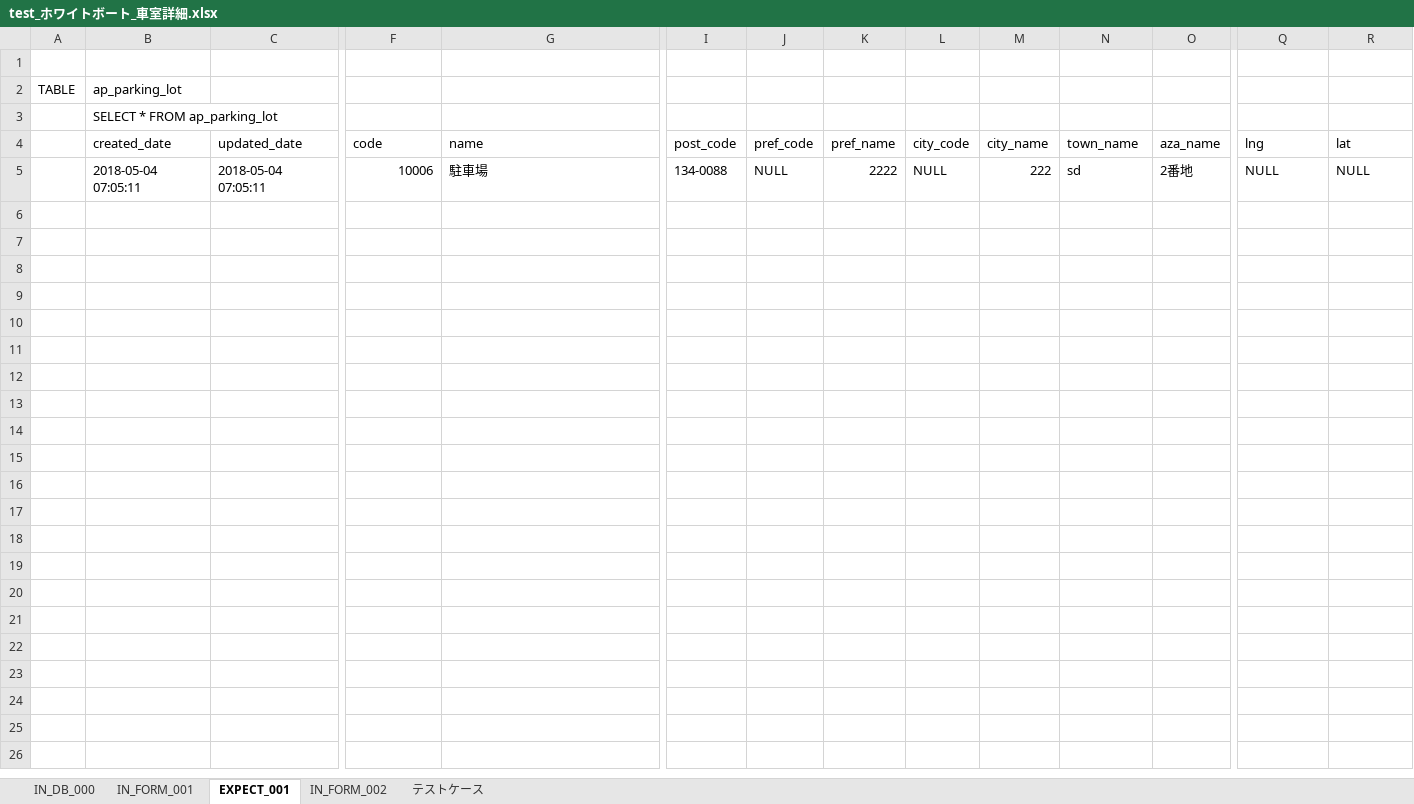
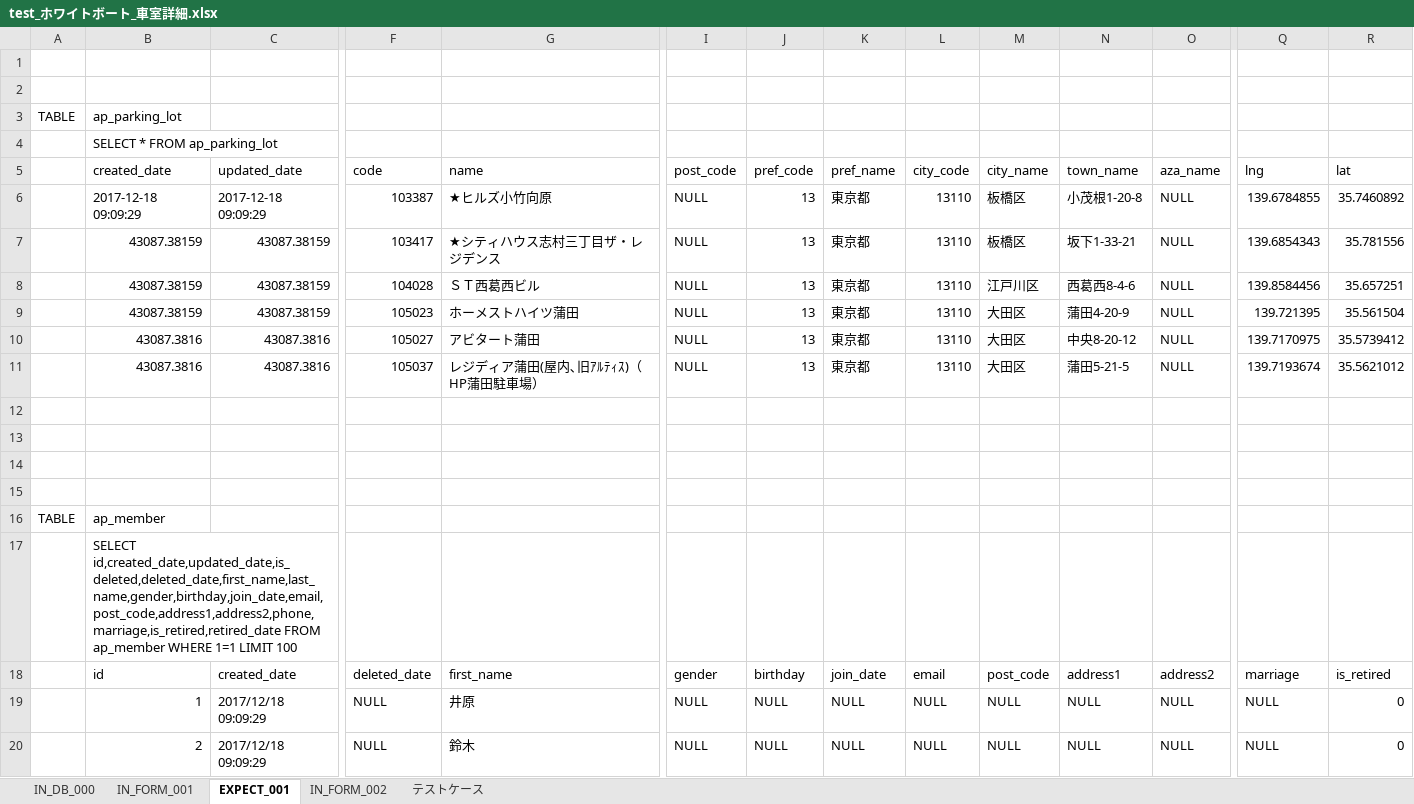
Before and after one commit to ebusiness/areaparking-test, an Excel workbook: test_物件管理/test_ホワイトボート_車室詳細.xlsx, sheet EXPECT_001, drawn as a sheet; only a part is shown, gaps mark what is left out; values as stored, in another font and other column widths than the file's, no cell formats; addresses are those after the commit; rows hold the shown columns only; the diff covers the shown part only; the diff names each change by its address in the sheet, - before the commit and + after, or states it on an @@ line.

Commit message:
fix Signed-off-by: MaHongTao <mht@shequchina.com>

```diff
--- a/test_物件管理/test_ホワイトボート_車室詳細.xlsx (sheet EXPECT_001)
+++ b/test_物件管理/test_ホワイトボート_車室詳細.xlsx (sheet EXPECT_001)
+row 2: (empty)
-B6 (created_date): 2018-05-04 07:05:11
+B6 (created_date): 2017-12-18 09:09:29
-C6 (updated_date): 2018-05-04 07:05:11
+C6 (updated_date): 2017-12-18 09:09:29
-F6 (code): 10006
+F6 (code): 103387
-G6 (name): 駐車場
+G6 (name): ★ヒルズ小竹向原
-I6 (post_code): 134-0088
+I6 (post_code): NULL
-J6 (pref_code): NULL
+J6 (pref_code): 13
-K6 (pref_name): 2222
+K6 (pref_name): 東京都
-L6 (city_code): NULL
+L6 (city_code): 13110
-M6 (city_name): 222
+M6 (city_name): 板橋区
-N6 (town_name): sd
+N6 (town_name): 小茂根1-20-8
-O6 (aza_name): 2番地
+O6 (aza_name): NULL
-Q6 (lng): NULL
+Q6 (lng): 139.6784855
-R6 (lat): NULL
+R6 (lat): 35.7460892
+row 7:  | 43087.38159 | 43087.38159 | 103417 | ★シティハウス志村三丁目ザ・レジデンス | NULL | 13 | 東京都 | 13110 | 板橋区 | 坂下1-33-21 | NULL | 139.6854343 | 35.781556
+row 8:  | 43087.38159 | 43087.38159 | 104028 | ＳＴ西葛西ビル | NULL | 13 | 東京都 | 13110 | 江戸川区 | 西葛西8-4-6 | NULL | 139.8584456 | 35.657251
+row 9:  | 43087.38159 | 43087.38159 | 105023 | ホーメストハイツ蒲田 | NULL | 13 | 東京都 | 13110 | 大田区 | 蒲田4-20-9 | NULL | 139.721395 | 35.561504
+row 10:  | 43087.3816 | 43087.3816 | 105027 | アビタート蒲田 | NULL | 13 | 東京都 | 13110 | 大田区 | 中央8-20-12 | NULL | 139.7170975 | 35.5739412
+row 11:  | 43087.3816 | 43087.3816 | 105037 | レジディア蒲田(屋内､旧ｱﾙﾃｨｽ)（HP蒲田駐車場） | NULL | 13 | 東京都 | 13110 | 大田区 | 蒲田5-21-5 | NULL | 139.7193674 | 35.5621012
+row 12: (empty)
+row 13: (empty)
+row 14: (empty)
+row 15: (empty)
+row 16: TABLE | ap_member
+row 17:  | SELECT id,created_date,updated_date,is_deleted,deleted_date,first_name,last_name,gender,birthday,join_date,email,post_code,address1,address2,phone,marriage,is_retired,retired_date FROM ap_member WHERE 1=1 LIMIT 100
+row 18:  | id | created_date | deleted_date | first_name | gender | birthday | join_date | email | post_code | address1 | address2 | marriage | is_retired
+row 19:  | 1 | 2017/12/18 09:09:29 | NULL | 井原 | NULL | NULL | NULL | NULL | NULL | NULL | NULL | NULL | 0
+row 20:  | 2 | 2017/12/18 09:09:29 | NULL | 鈴木 | NULL | NULL | NULL | NULL | NULL | NULL | NULL | NULL | 0
```
Also changed, not shown: 145 added rows and 11 edited cells elsewhere in this sheet, sheet テストケース, cell formats.
